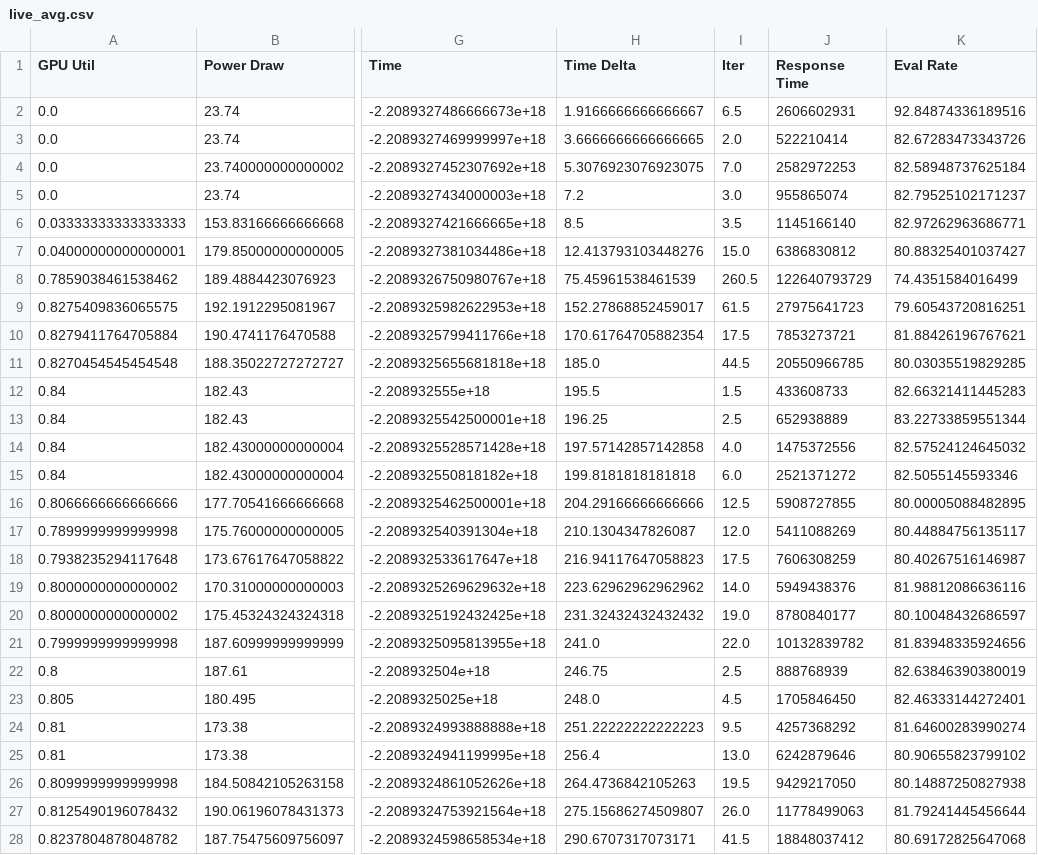
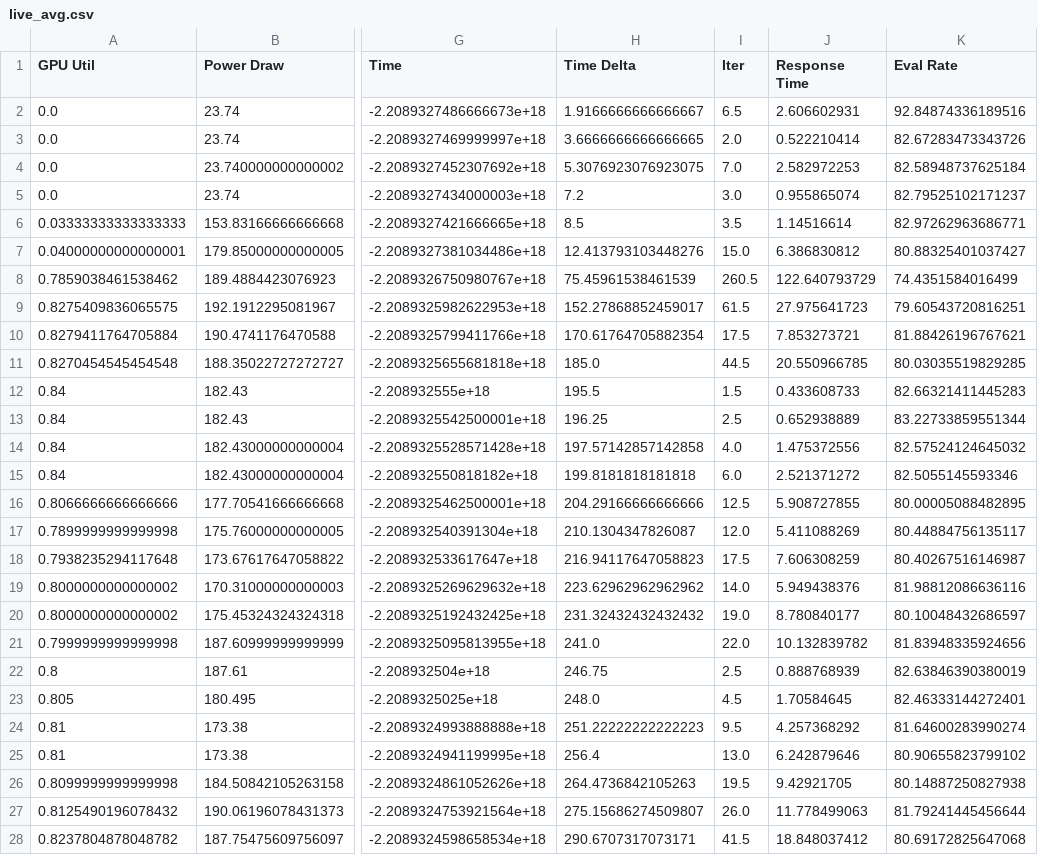
Before and after one commit to alt-rahul/5g-edge-app, a CSV file: data/samples/ollama_processed/live_avg.csv, drawn as a sheet; only a part is shown, gaps mark what is left out; the diff covers the shown part only; the diff names each change by its address in the sheet, - before the commit and + after, or states it on an @@ line.

Commit message:
fixed the response time on ollamadata

```diff
--- a/data/samples/ollama_processed/live_avg.csv
+++ b/data/samples/ollama_processed/live_avg.csv
-J2 (Response Time): 2606602931
+J2 (Response Time): 2.606602931
-J3 (Response Time): 522210414
+J3 (Response Time): 0.522210414
-J4 (Response Time): 2582972253
+J4 (Response Time): 2.582972253
-J5 (Response Time): 955865074
+J5 (Response Time): 0.955865074
-J6 (Response Time): 1145166140
+J6 (Response Time): 1.14516614
-J7 (Response Time): 6386830812
+J7 (Response Time): 6.386830812
-J8 (Response Time): 122640793729
+J8 (Response Time): 122.640793729
-J9 (Response Time): 27975641723
+J9 (Response Time): 27.975641723
-J10 (Response Time): 7853273721
+J10 (Response Time): 7.853273721
-J11 (Response Time): 20550966785
+J11 (Response Time): 20.550966785
-J12 (Response Time): 433608733
+J12 (Response Time): 0.433608733
-J13 (Response Time): 652938889
+J13 (Response Time): 0.652938889
-J14 (Response Time): 1475372556
+J14 (Response Time): 1.475372556
-J15 (Response Time): 2521371272
+J15 (Response Time): 2.521371272
-J16 (Response Time): 5908727855
+J16 (Response Time): 5.908727855
-J17 (Response Time): 5411088269
+J17 (Response Time): 5.411088269
-J18 (Response Time): 7606308259
+J18 (Response Time): 7.606308259
-J19 (Response Time): 5949438376
+J19 (Response Time): 5.949438376
-J20 (Response Time): 8780840177
+J20 (Response Time): 8.780840177
-J21 (Response Time): 10132839782
+J21 (Response Time): 10.132839782
-J22 (Response Time): 888768939
+J22 (Response Time): 0.888768939
-J23 (Response Time): 1705846450
+J23 (Response Time): 1.70584645
-J24 (Response Time): 4257368292
+J24 (Response Time): 4.257368292
-J25 (Response Time): 6242879646
+J25 (Response Time): 6.242879646
-J26 (Response Time): 9429217050
+J26 (Response Time): 9.42921705
-J27 (Response Time): 11778499063
+J27 (Response Time): 11.778499063
-J28 (Response Time): 18848037412
+J28 (Response Time): 18.848037412
```
Also changed, not shown: 42 edited cells elsewhere in this file, 1 other file.
